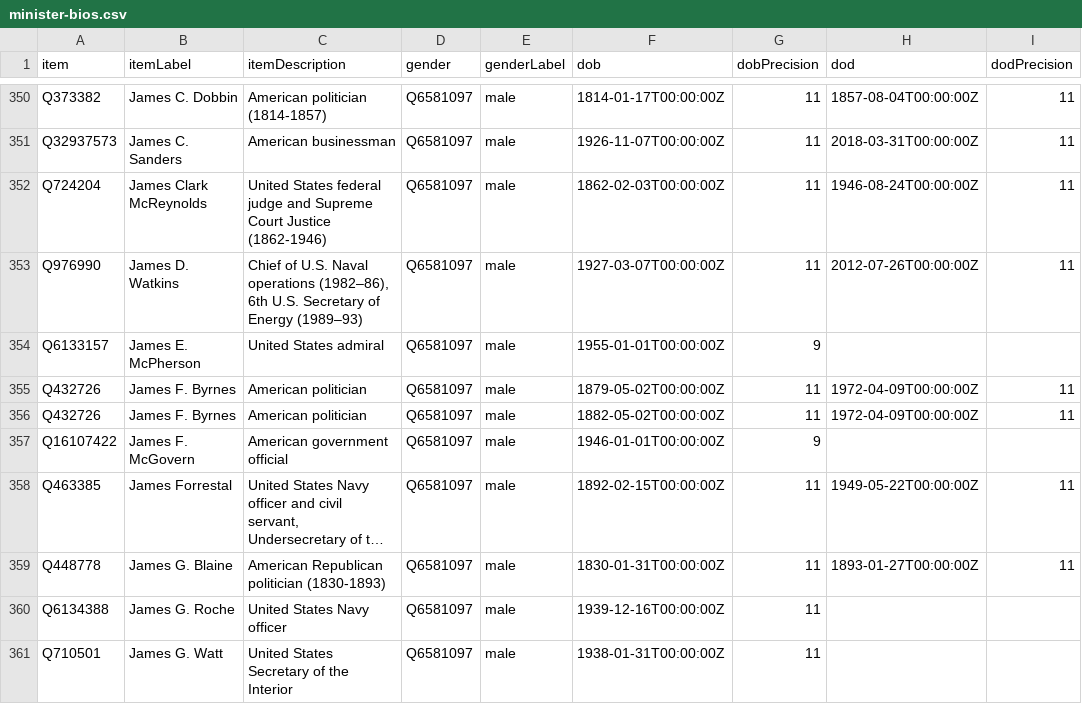
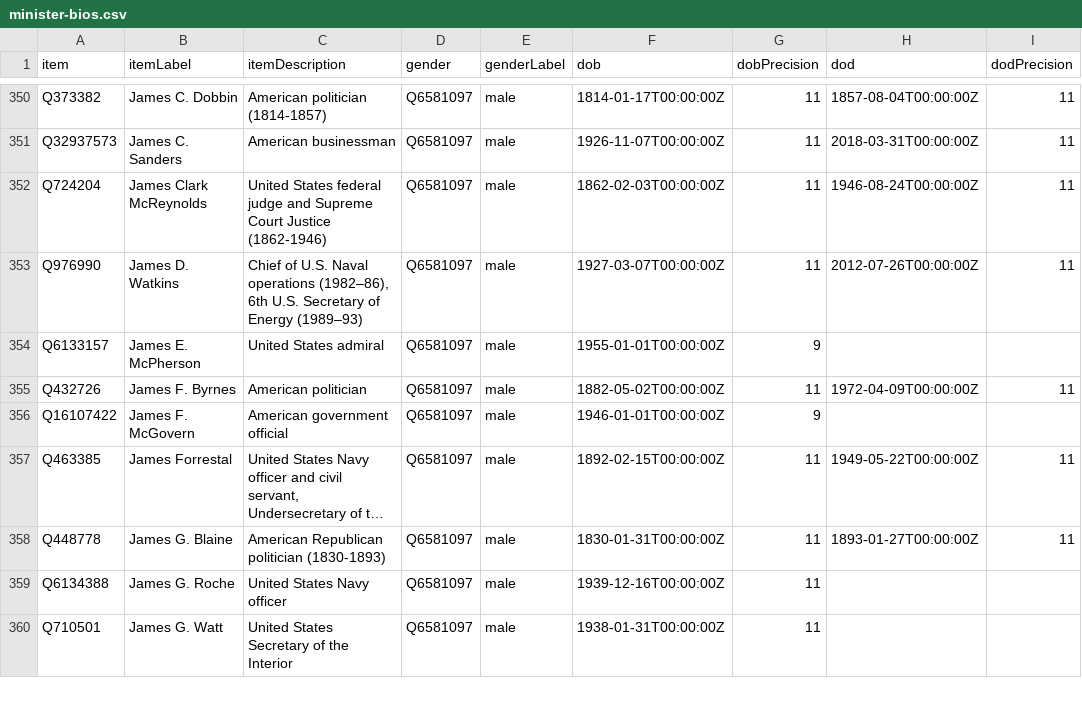
Before and after one commit to every-politician-scrapers/us-cabinet, a CSV file: wikidata/results/minister-bios.csv, drawn as a sheet; only a part is shown, gaps mark what is left out; long unchanged cells end in …; the diff names each change by its address in the sheet, - before the commit and + after, or states it on an @@ line.

```diff
--- a/wikidata/results/minister-bios.csv
+++ b/wikidata/results/minister-bios.csv
-row 355: Q432726 | James F. Byrnes | American politician | Q6581097 | male | 1879-05-02T00:00:00Z | 11 | 1972-04-09T00:00:00Z | 11
```
